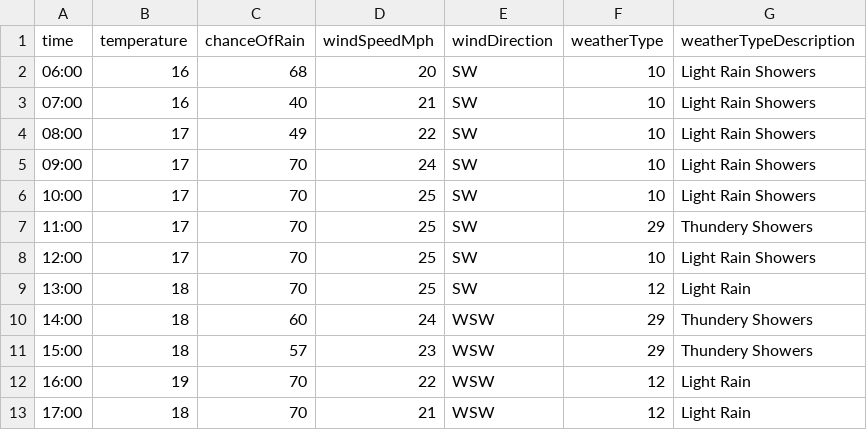
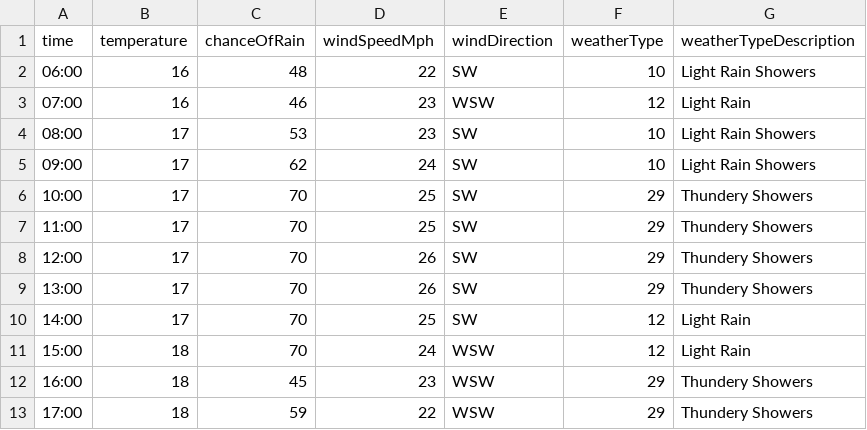
Before and after one commit to djcarter85/studland, a CSV file: _data/weather/2023-08-02.csv, drawn as a sheet; only a part is shown; the diff covers the shown part only.

Commit message:
59ce0bbe-db17-470b-9dab-99cae92754b0

```diff
--- a/_data/weather/2023-08-02.csv
+++ b/_data/weather/2023-08-02.csv
@@ -1,13 +1,13 @@
 time,temperature,chanceOfRain,windSpeedMph,windDirection,weatherType,weatherTypeDescription
-06:00,16,68,20,SW,10,Light Rain Showers
-07:00,16,40,21,SW,10,Light Rain Showers
-08:00,17,49,22,SW,10,Light Rain Showers
-09:00,17,70,24,SW,10,Light Rain Showers
-10:00,17,70,25,SW,10,Light Rain Showers
+06:00,16,48,22,SW,10,Light Rain Showers
+07:00,16,46,23,WSW,12,Light Rain
+08:00,17,53,23,SW,10,Light Rain Showers
+09:00,17,62,24,SW,10,Light Rain Showers
+10:00,17,70,25,SW,29,Thundery Showers
 11:00,17,70,25,SW,29,Thundery Showers
-12:00,17,70,25,SW,10,Light Rain Showers
-13:00,18,70,25,SW,12,Light Rain
-14:00,18,60,24,WSW,29,Thundery Showers
-15:00,18,57,23,WSW,29,Thundery Showers
-16:00,19,70,22,WSW,12,Light Rain
-17:00,18,70,21,WSW,12,Light Rain
+12:00,17,70,26,SW,29,Thundery Showers
+13:00,17,70,26,SW,29,Thundery Showers
+14:00,17,70,25,SW,12,Light Rain
+15:00,18,70,24,WSW,12,Light Rain
+16:00,18,45,23,WSW,29,Thundery Showers
+17:00,18,59,22,WSW,29,Thundery Showers
```
Also changed, not shown: 34 edited cells elsewhere in this file.
